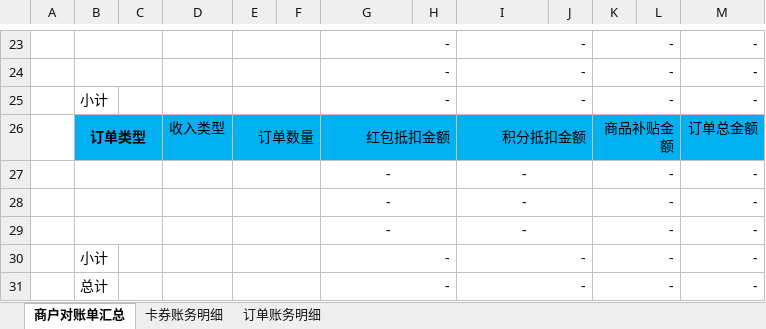
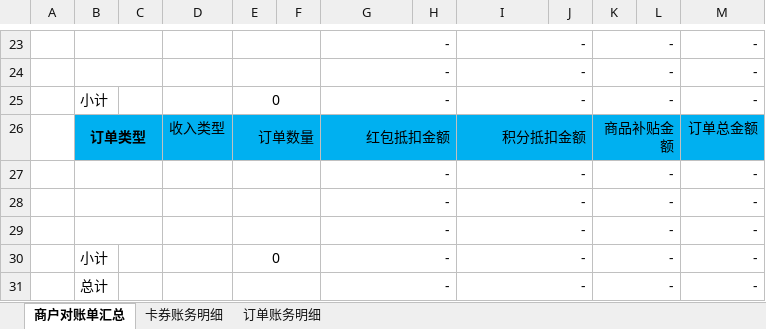
Before and after one commit to krik16/privateService, an Excel workbook: easy-trade/easy-settle/src/main/resources/doc/template.xlsx, sheet 商户对账单汇总, drawn as a sheet; only a part is shown, gaps mark what is left out; values as stored, in another font and other column widths than the file's, no borders; charts and pictures not drawn; the diff names each change by its address in the sheet, - before the commit and + after, or states it on an @@ line.

```diff
--- a/easy-trade/easy-settle/src/main/resources/doc/template.xlsx (sheet 商户对账单汇总)
+++ b/easy-trade/easy-settle/src/main/resources/doc/template.xlsx (sheet 商户对账单汇总)
-E25: (empty)
+E25: 0
-G27:G29 alignment: center
+G27:G29 alignment: right
-I27:I29 alignment: center
+I27:I29 alignment: right
-E30: (empty)
+E30: 0
```
Also changed, not shown: 5 other files.
